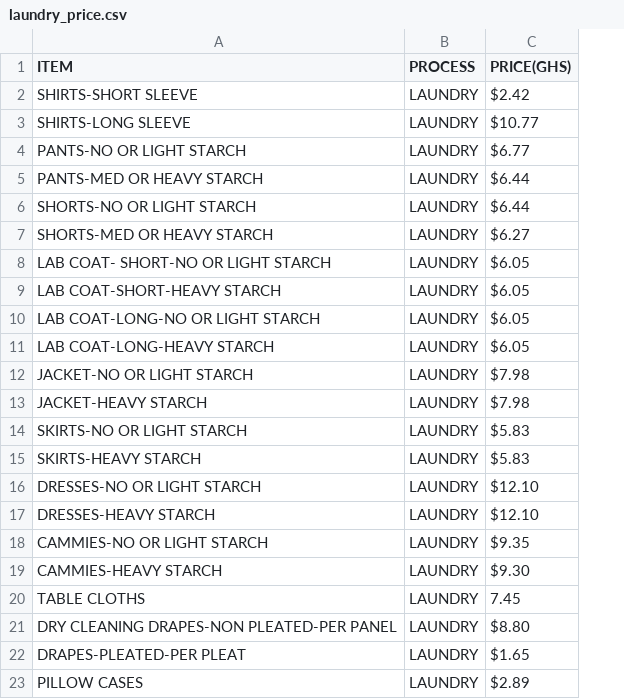
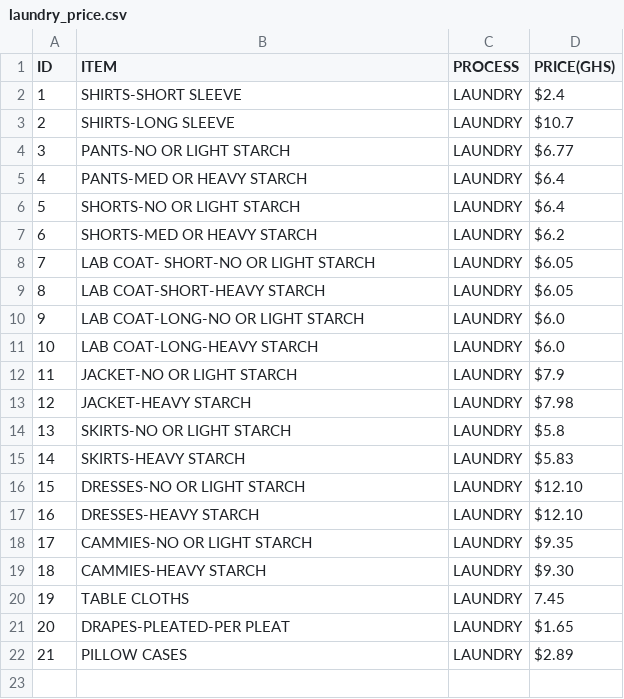
Before and after one commit to Caiheng111/RubyApp, a CSV file: dist/laundry_price.csv, drawn as a sheet; removed rows and columns are numbered as before the commit, all else as after; the diff names each change by its address in the sheet, - before the commit and + after, or states it on an @@ line.

```diff
--- a/dist/laundry_price.csv
+++ b/dist/laundry_price.csv
+column A (ID), rows 2-22: 1 | 2 | 3 | 4 | 5 | 6 | 7 | 8 | 9 | 10 | 11 | 12 | 13 | 14 | 15 | 16 | 17 | 18 | 19 | 20 | 21
-D2 (PRICE(GHS)): $2.42
+D2 (PRICE(GHS)): $2.4
-D3 (PRICE(GHS)): $10.77
+D3 (PRICE(GHS)): $10.7
-D5:D6 (PRICE(GHS)): $6.44
+D5:D6 (PRICE(GHS)): $6.4
-D7 (PRICE(GHS)): $6.27
+D7 (PRICE(GHS)): $6.2
-D10:D11 (PRICE(GHS)): $6.05
+D10:D11 (PRICE(GHS)): $6.0
-D12 (PRICE(GHS)): $7.98
+D12 (PRICE(GHS)): $7.9
-D14 (PRICE(GHS)): $5.83
+D14 (PRICE(GHS)): $5.8
-row 21: DRY CLEANING DRAPES-NON PLEATED-PER PANEL | LAUNDRY | $8.80
```
Also changed, not shown: 1 other file.
